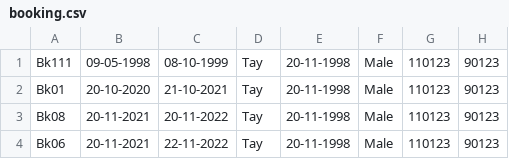
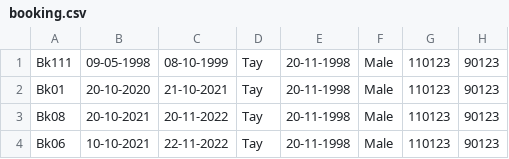
Before and after one commit to tayngo97/C0721G2-NgoNguyenAnhTay, a CSV file: FuramaResort/src/data/booking.csv, drawn as a sheet; only a part is shown; the diff names each change by its address in the sheet, - before the commit and + after, or states it on an @@ line.

```diff
--- a/FuramaResort/src/data/booking.csv
+++ b/FuramaResort/src/data/booking.csv
-B3: 20-11-2021
+B3: 20-10-2021
-B4: 20-11-2021
+B4: 10-10-2021
```
Also changed, not shown: FuramaResort/out/production/FuramaResort/data/booking.csv, 9 other files.
